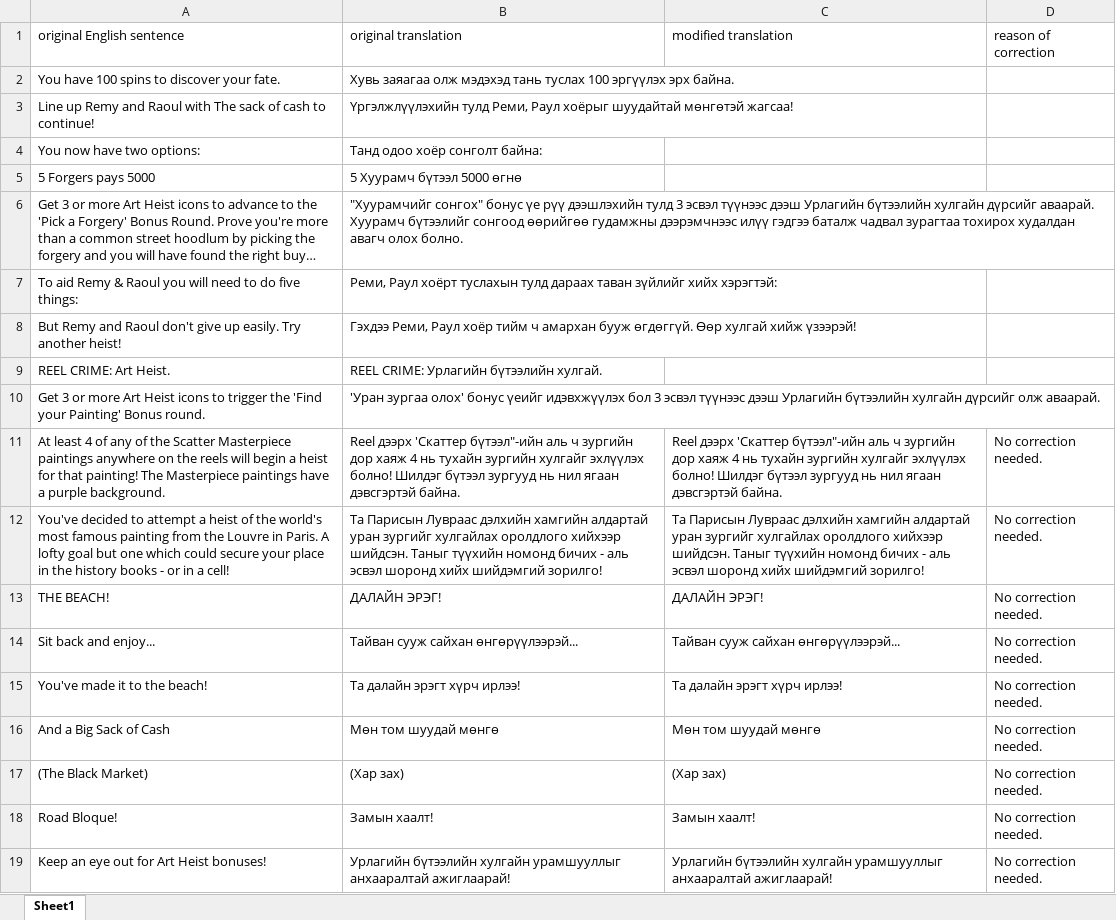
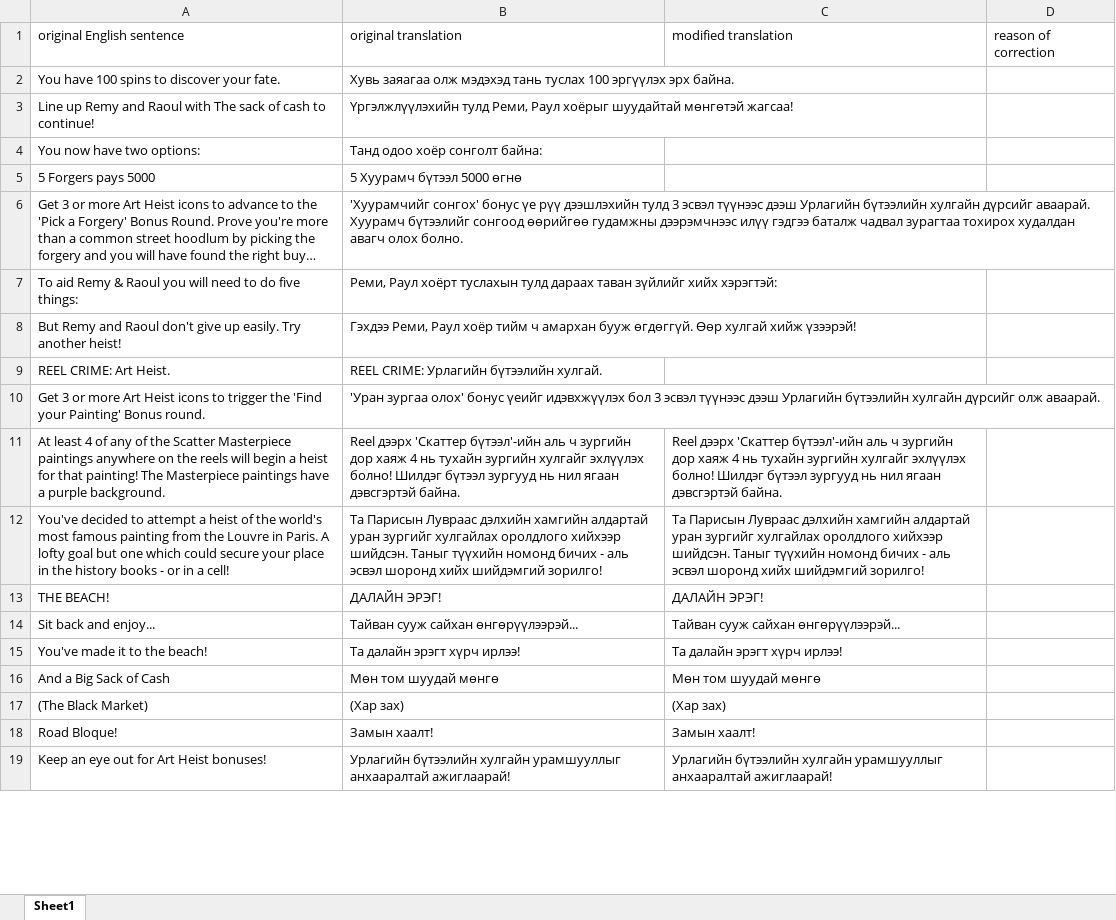
Before and after one commit to GoldenSnakeWebDev/translation-checker, an Excel workbook: result/both 1.xlsx, sheet Sheet1, drawn as a sheet; only a part is shown; long unchanged cells end in …; values as stored, in another font and other column widths than the file's, no borders; the diff covers the shown part only; the diff names each change by its address in the sheet, - before the commit and + after, or states it on an @@ line.

```diff
--- a/result/both 1.xlsx (sheet Sheet1)
+++ b/result/both 1.xlsx (sheet Sheet1)
-B6 (original translation): "Хуурамчийг сонгох" бонус үе…
+B6 (original translation): 'Хуурамчийг сонгох' бонус үе…
-B11 (original translation): …дээрх 'Скаттер бүтээл"-ийн аль ч…
+B11 (original translation): …дээрх 'Скаттер бүтээл'-ийн аль ч…
-C11 (modified translation): …дээрх 'Скаттер бүтээл"-ийн аль ч…
+C11 (modified translation): …дээрх 'Скаттер бүтээл'-ийн аль ч…
-D11:D19 (reason of correction): No correction needed.
+D11:D19 (reason of correction): (empty)
```
Also changed, not shown: 1 added row and 21 edited cells elsewhere in this sheet, result/both 2.xlsx, result/test for local 1.xlsx, 30 other files.
